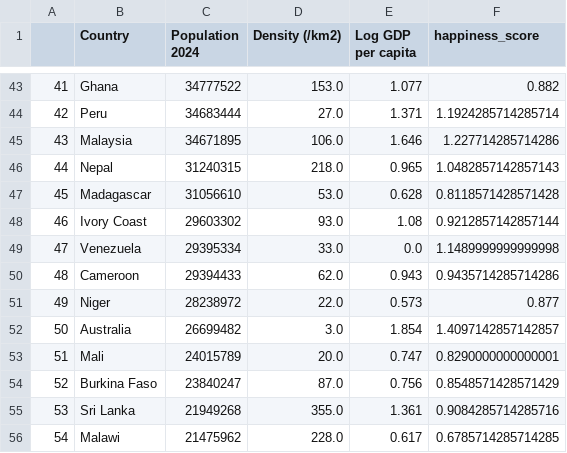
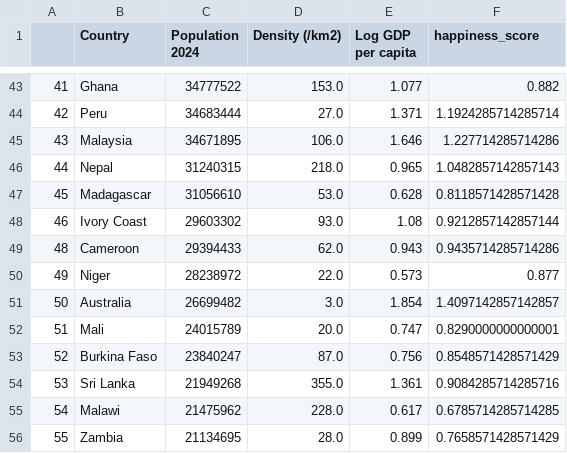
Before and after one commit to SVenegasA/SVenegasA.github.io, a CSV file: world_happiness_and_pib.csv, drawn as a sheet; only a part is shown, gaps mark what is left out; the shorter side is filled out with more unchanged rows; the diff names each change by its address in the sheet, - before the commit and + after, or states it on an @@ line.

```diff
--- a/world_happiness_and_pib.csv
+++ b/world_happiness_and_pib.csv
-row 49: 47 | Venezuela | 29395334 | 33.0 | 0.0 | 1.1489999999999998
```
Also changed, not shown: 1 other file.
